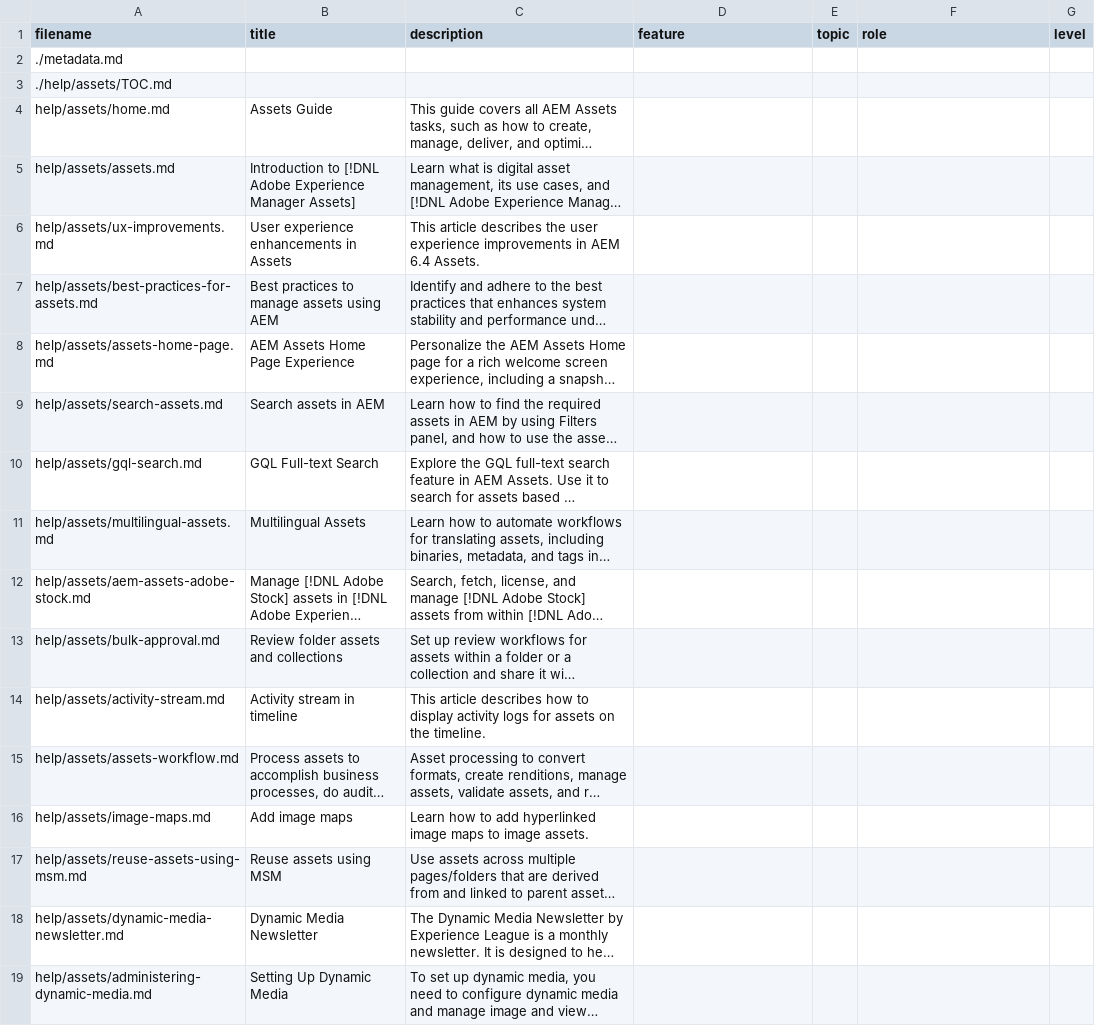
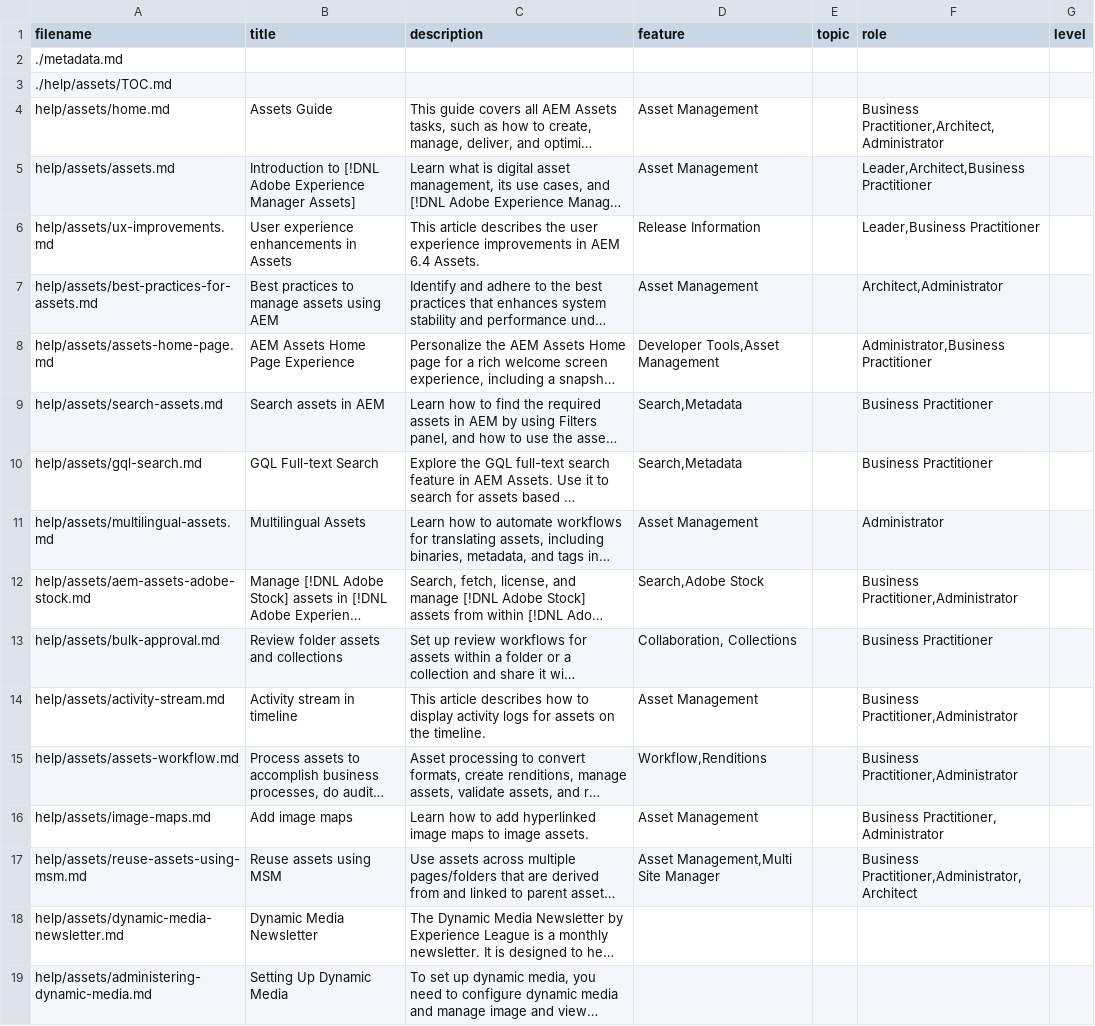
Before and after one commit to AdobeDocs/experience-manager-64.en, a CSV file: help/assets/guide-metadata.csv, drawn as a sheet; only a part is shown; long unchanged cells end in …; the diff covers the shown part only; the diff names each change by its address in the sheet, - before the commit and + after, or states it on an @@ line.

Commit message:
Partial updates to metadata of Core Assets articles

```diff
--- a/help/assets/guide-metadata.csv
+++ b/help/assets/guide-metadata.csv
-D4:D5 (feature): (empty)
+D4:D5 (feature): Asset Management
-F4 (role): (empty)
+F4 (role): Business Practitioner,Architect,Administrator
-F5 (role): (empty)
+F5 (role): Leader,Architect,Business Practitioner
-D6 (feature): (empty)
+D6 (feature): Release Information
-F6 (role): (empty)
+F6 (role): Leader,Business Practitioner
-D7 (feature): (empty)
+D7 (feature): Asset Management
-F7 (role): (empty)
+F7 (role): Architect,Administrator
-D8 (feature): (empty)
+D8 (feature): Developer Tools,Asset Management
-F8 (role): (empty)
+F8 (role): Administrator,Business Practitioner
-D9:D10 (feature): (empty)
+D9:D10 (feature): Search,Metadata
-F9:F10 (role): (empty)
+F9:F10 (role): Business Practitioner
-D11 (feature): (empty)
+D11 (feature): Asset Management
-F11 (role): (empty)
+F11 (role): Administrator
-D12 (feature): (empty)
+D12 (feature): Search,Adobe Stock
-F12 (role): (empty)
+F12 (role): Business Practitioner,Administrator
-D13 (feature): (empty)
+D13 (feature): Collaboration, Collections
-F13 (role): (empty)
+F13 (role): Business Practitioner
-D14 (feature): (empty)
+D14 (feature): Asset Management
-F14:F15 (role): (empty)
+F14:F15 (role): Business Practitioner,Administrator
-D15 (feature): (empty)
+D15 (feature): Workflow,Renditions
-D16 (feature): (empty)
+D16 (feature): Asset Management
-F16 (role): (empty)
+F16 (role): Business Practitioner, Administrator
-D17 (feature): (empty)
+D17 (feature): Asset Management,Multi Site Manager
-F17 (role): (empty)
+F17 (role): Business Practitioner,Administrator,Architect
```
Also changed, not shown: 24 edited cells elsewhere in this file.
